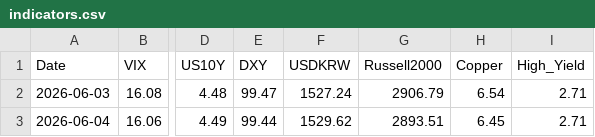
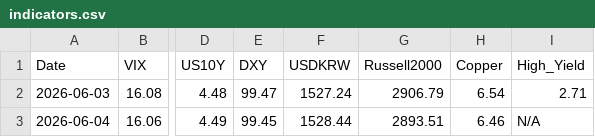
Before and after one commit to etech-symantec/stock, a CSV file: data/indicators.csv, drawn as a sheet; only a part is shown, gaps mark what is left out; the diff names each change by its address in the sheet, - before the commit and + after, or states it on an @@ line.

```diff
--- a/data/indicators.csv
+++ b/data/indicators.csv
-E3 (DXY): 99.44
+E3 (DXY): 99.45
-F3 (USDKRW): 1529.62
+F3 (USDKRW): 1528.44
-H3 (Copper): 6.45
+H3 (Copper): 6.46
-I3 (High_Yield): 2.71
+I3 (High_Yield): N/A
```
